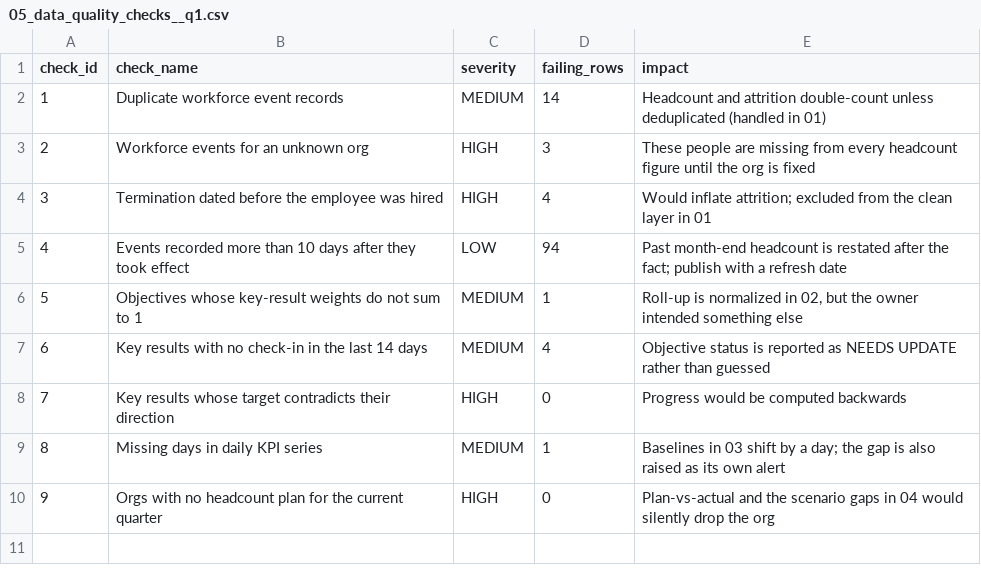
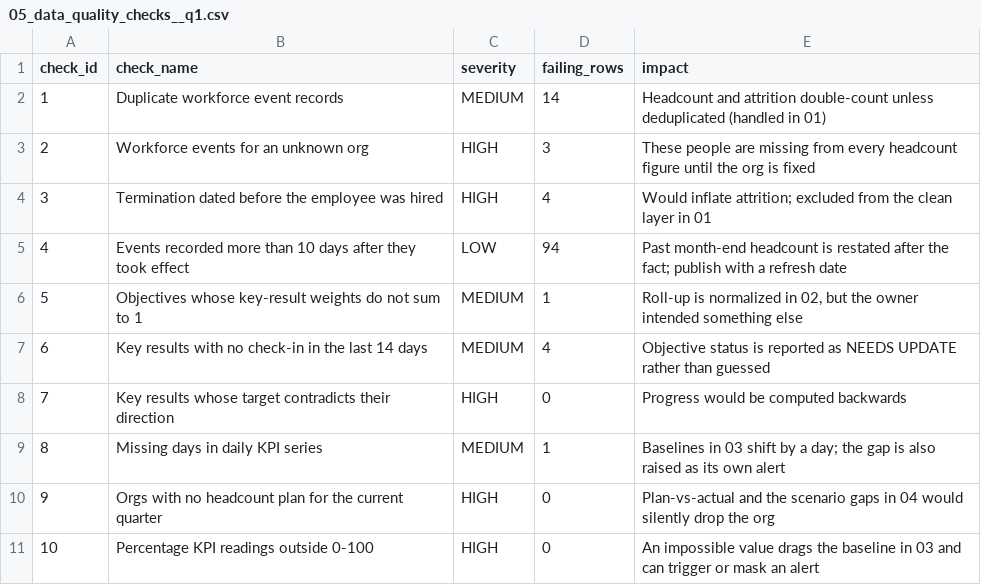
Before and after one commit to Cloud-Data92/Portfolio, a CSV file: projects/strategy-ops-analytics/outputs/05_data_quality_checks__q1.csv, drawn as a sheet; the diff names each change by its address in the sheet, - before the commit and + after, or states it on an @@ line.

```diff
--- a/projects/strategy-ops-analytics/outputs/05_data_quality_checks__q1.csv
+++ b/projects/strategy-ops-analytics/outputs/05_data_quality_checks__q1.csv
+row 11: 10 | Percentage KPI readings outside 0-100 | HIGH | 0 | An impossible value drags the baseline in 03 and can trigger or mask an alert
```
Also changed, not shown: 2 other files.
